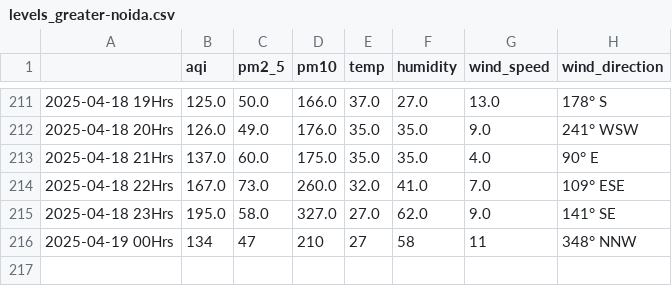
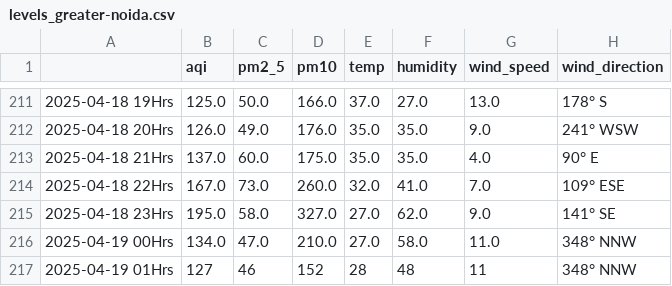
Before and after one commit to Prashant-Sharma-2056/Pollution-Tracker, a CSV file: levels_greater-noida.csv, drawn as a sheet; only a part is shown, gaps mark what is left out.

```diff
--- a/levels_greater-noida.csv
+++ b/levels_greater-noida.csv
@@ -215,2 +215,3 @@
 2025-04-18 23Hrs,195.0,58.0,327.0,27.0,62.0,9.0,141° SE
-2025-04-19 00Hrs,134,47,210,27,58,11,348° NNW
+2025-04-19 00Hrs,134.0,47.0,210.0,27.0,58.0,11.0,348° NNW
+2025-04-19 01Hrs,127,46,152,28,48,11,348° NNW
```
Also changed, not shown: levels_ghaziabad.csv, levels_hyderabad.csv, 4 other files.
